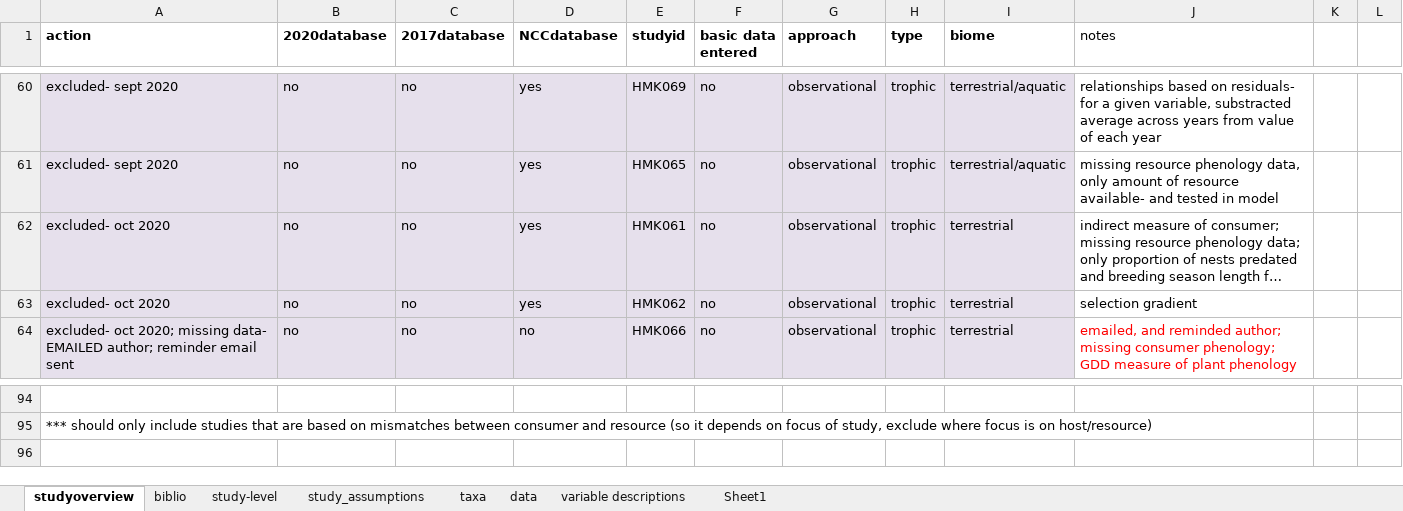
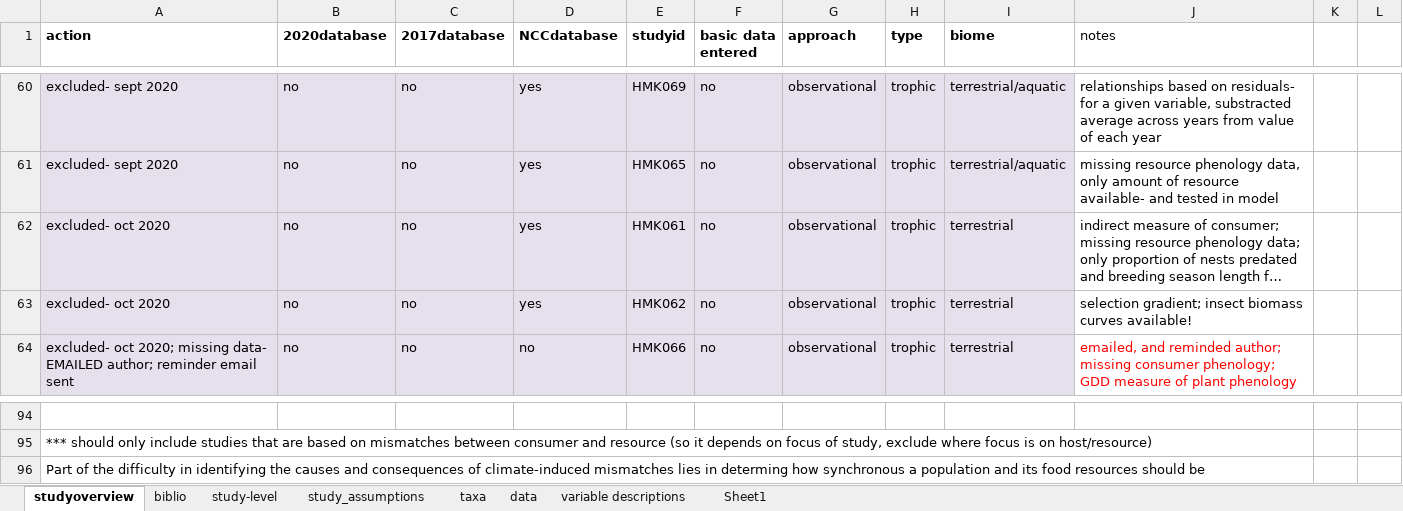
Before and after one commit to kharouba/sync_fitness, an Excel workbook: meta-analysis/sync_fitness database_2020.xlsx, sheet studyoverview, drawn as a sheet; only a part is shown, gaps mark what is left out; long unchanged cells end in …; values as stored, in another font and other column widths than the file's, no borders; the diff names each change by its address in the sheet, - before the commit and + after, or states it on an @@ line.

Commit message:
More notes on studies

```diff
--- a/meta-analysis/sync_fitness database_2020.xlsx (sheet studyoverview)
+++ b/meta-analysis/sync_fitness database_2020.xlsx (sheet studyoverview)
-J63 (notes): selection gradient
+J63 (notes): selection gradient; insect biomass curves available!
+row 96: Part of the difficulty in identifying the causes and consequences of climate-induced mismatches lies in determing how synchronous a population and its food resources should be
```
Also changed, not shown: sheet study_assumptions, sheet study-level, 3 other files.
